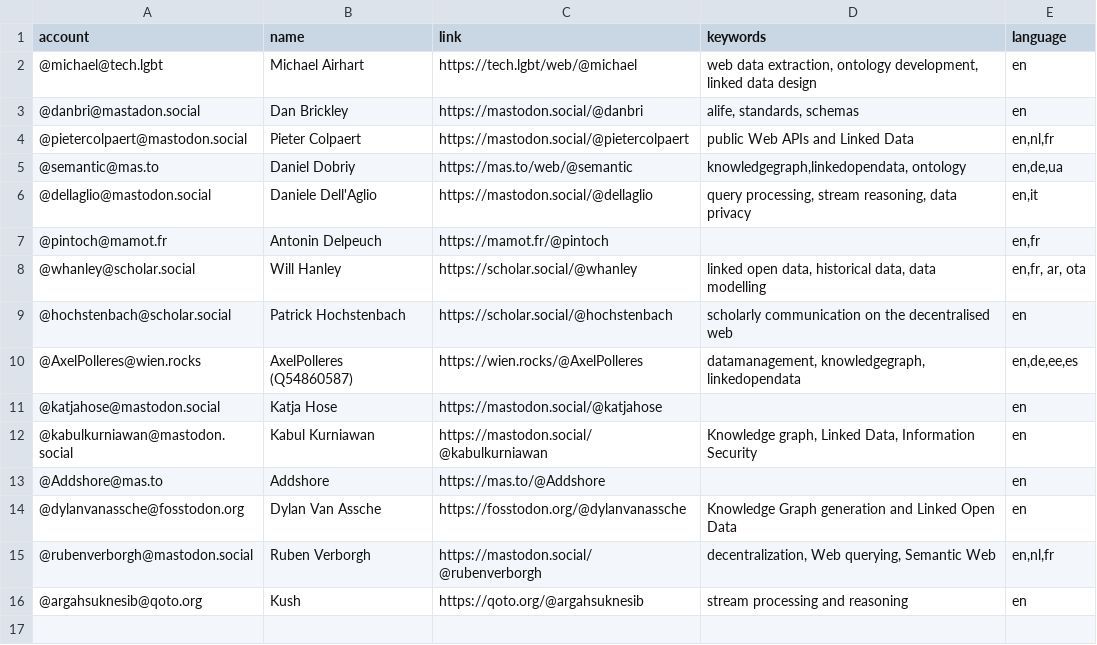
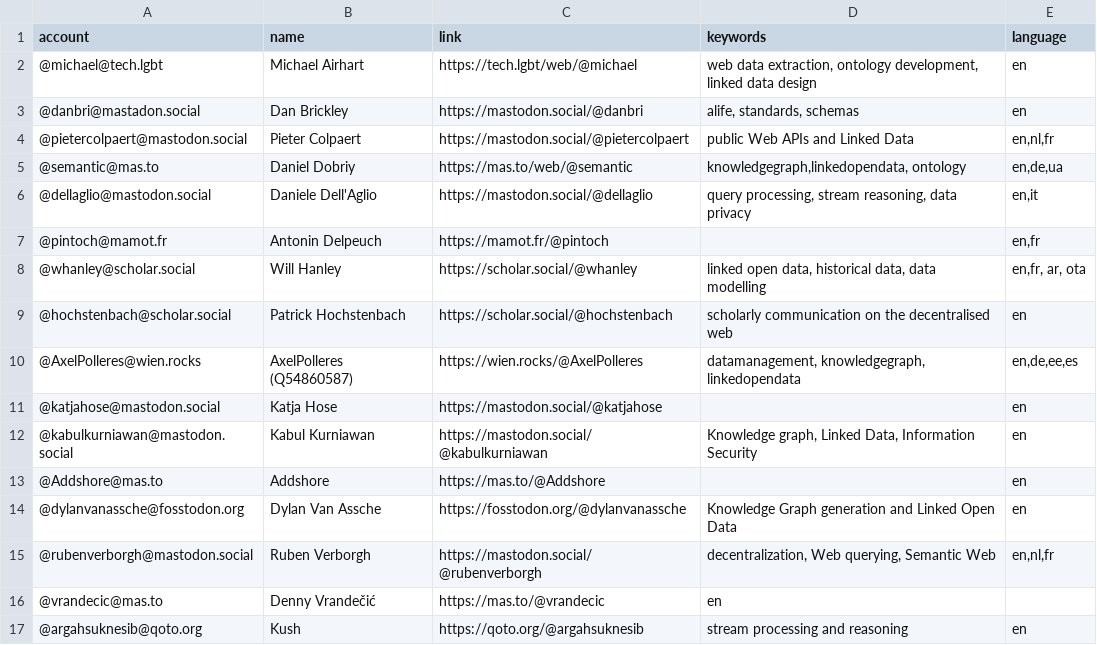
Before and after one commit to semantisch/SemanticWeb, a CSV file: resources/users.csv, drawn as a sheet.

Commit message:
Update users.csv

```diff
--- a/resources/users.csv
+++ b/resources/users.csv
@@ -15,2 +15,3 @@ account,name,link,keywords,language
 @rubenverborgh@mastodon.social,Ruben Verborgh,https://mastodon.social/@rubenverborgh,"decentralization, Web querying, Semantic Web","en,nl,fr"
+@vrandecic@mas.to,Denny Vrandečić,https://mas.to/@vrandecic,"en"
 @argahsuknesib@qoto.org,Kush,https://qoto.org/@argahsuknesib,"stream processing and reasoning","en"
```
